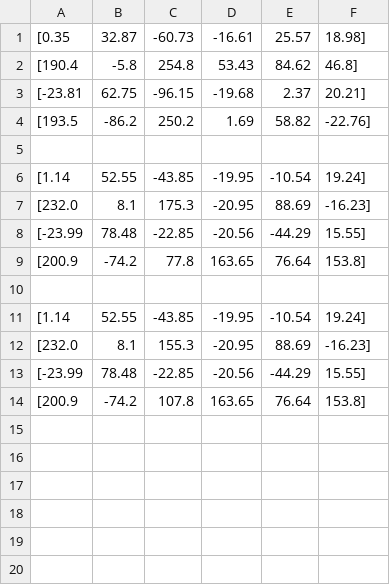
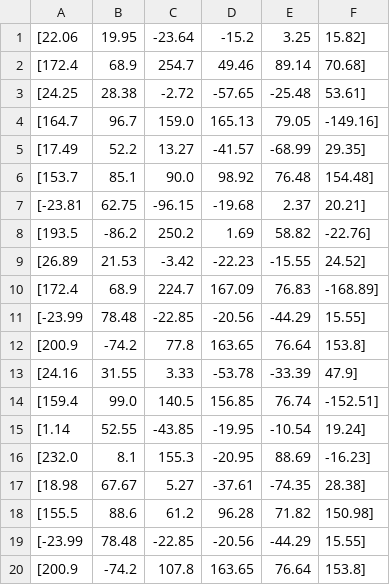
Before and after one commit to nhl01/EE347Labs, a CSV file: Lab4/block.csv, drawn as a sheet; removed rows and columns are numbered as before the commit, all else as after; the diff names each change by its address in the sheet, - before the commit and + after, or states it on an @@ line.

Commit message:
Add block removals and update peg placements

```diff
--- a/Lab4/block.csv
+++ b/Lab4/block.csv
-row 1: [0.35 | 32.87 | -60.73 | -16.61 | 25.57 | 18.98]
-row 2: [190.4 | -5.8 | 254.8 | 53.43 | 84.62 | 46.8]
+row 1: [22.06 | 19.95 | -23.64 | -15.2 | 3.25 | 15.82]
+row 2: [172.4 | 68.9 | 254.7 | 49.46 | 89.14 | 70.68]
+row 3: [24.25 | 28.38 | -2.72 | -57.65 | -25.48 | 53.61]
+row 4: [164.7 | 96.7 | 159.0 | 165.13 | 79.05 | -149.16]
+row 5: [17.49 | 52.2 | 13.27 | -41.57 | -68.99 | 29.35]
+row 6: [153.7 | 85.1 | 90.0 | 98.92 | 76.48 | 154.48]
-row 9: (empty)
+row 9: [26.89 | 21.53 | -3.42 | -22.23 | -15.55 | 24.52]
-row 6: [1.14 | 52.55 | -43.85 | -19.95 | -10.54 | 19.24]
-row 7: [232.0 | 8.1 | 175.3 | -20.95 | 88.69 | -16.23]
+row 10: [172.4 | 68.9 | 224.7 | 167.09 | 76.83 | -168.89]
-row 13: (empty)
+row 13: [24.16 | 31.55 | 3.33 | -53.78 | -33.39 | 47.9]
+row 14: [159.4 | 99.0 | 140.5 | 156.85 | 76.74 | -152.51]
+row 17: [18.98 | 67.67 | 5.27 | -37.61 | -74.35 | 28.38]
+row 18: [155.5 | 88.6 | 61.2 | 96.28 | 71.82 | 150.98]
```
Also changed, not shown: Lab4/peg.csv, 2 other files.
